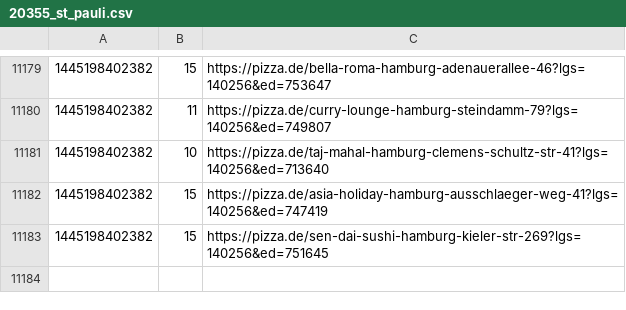
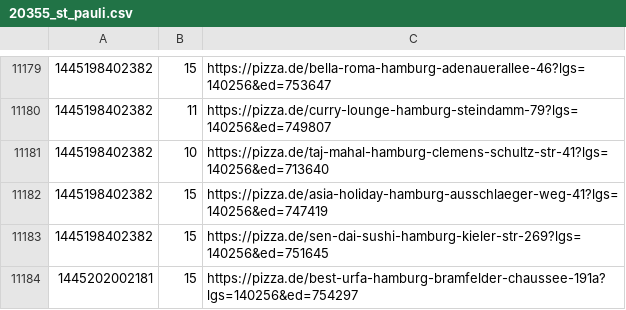
Before and after one commit to pizzadealer/data, a CSV file: 20355_st_pauli.csv, drawn as a sheet; only a part is shown, gaps mark what is left out.

Commit message:
New Data

```diff
--- a/20355_st_pauli.csv
+++ b/20355_st_pauli.csv
@@ -11183 +11183,2 @@
 1445198402382,15,https://pizza.de/sen-dai-sushi-hamburg-kieler-str-269?lgs=140256&ed=751645
+1445202002181,15,https://pizza.de/best-urfa-hamburg-bramfelder-chaussee-191a?lgs=140256&ed=754297
```
